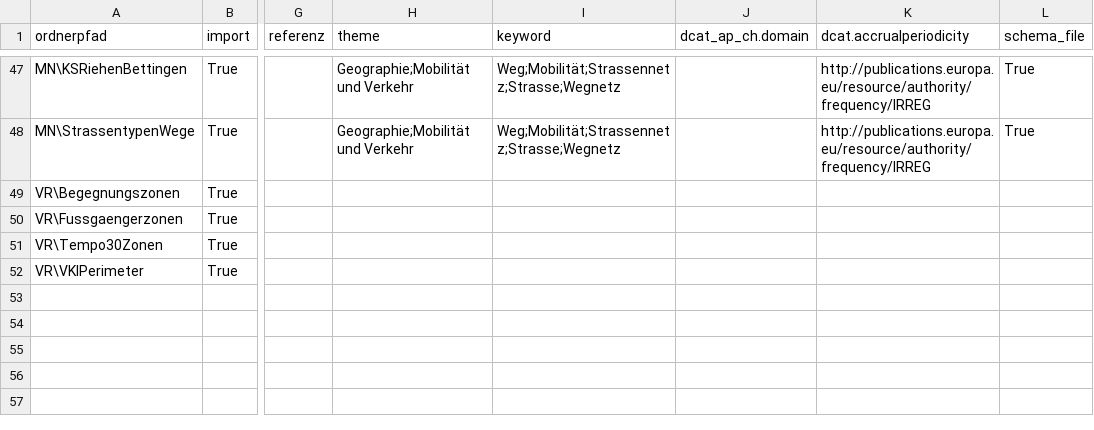
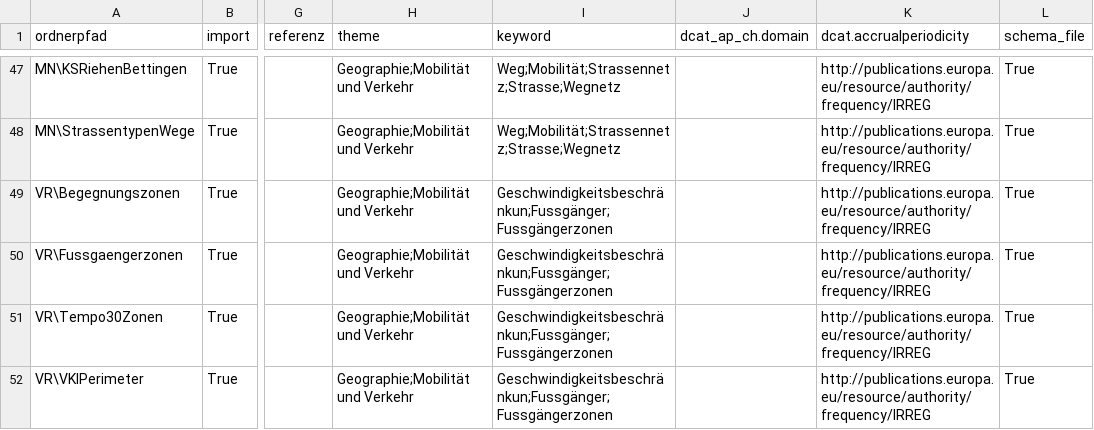
Before and after one commit to opendatabs/data-processing, a CSV file: gva_geodatenshop/Metadata.csv, drawn as a sheet; only a part is shown, gaps mark what is left out; the diff names each change by its address in the sheet, - before the commit and + after, or states it on an @@ line.

Commit message:
Adjust metadata for Verkehrsberuhigte Zonen

```diff
--- a/gva_geodatenshop/Metadata.csv
+++ b/gva_geodatenshop/Metadata.csv
-H49:H52 (theme): (empty)
+H49:H52 (theme): Geographie;Mobilität und Verkehr
-I49:I52 (keyword): (empty)
+I49:I52 (keyword): Geschwindigkeitsbeschränkun;Fussgänger;Fussgängerzonen
-K49:K52 (dcat.accrualperiodicity): (empty)
+K49:K52 (dcat.accrualperiodicity): http://publications.europa.eu/resource/authority/frequency/IRREG
-L49:L52 (schema_file): (empty)
+L49:L52 (schema_file): True
```
